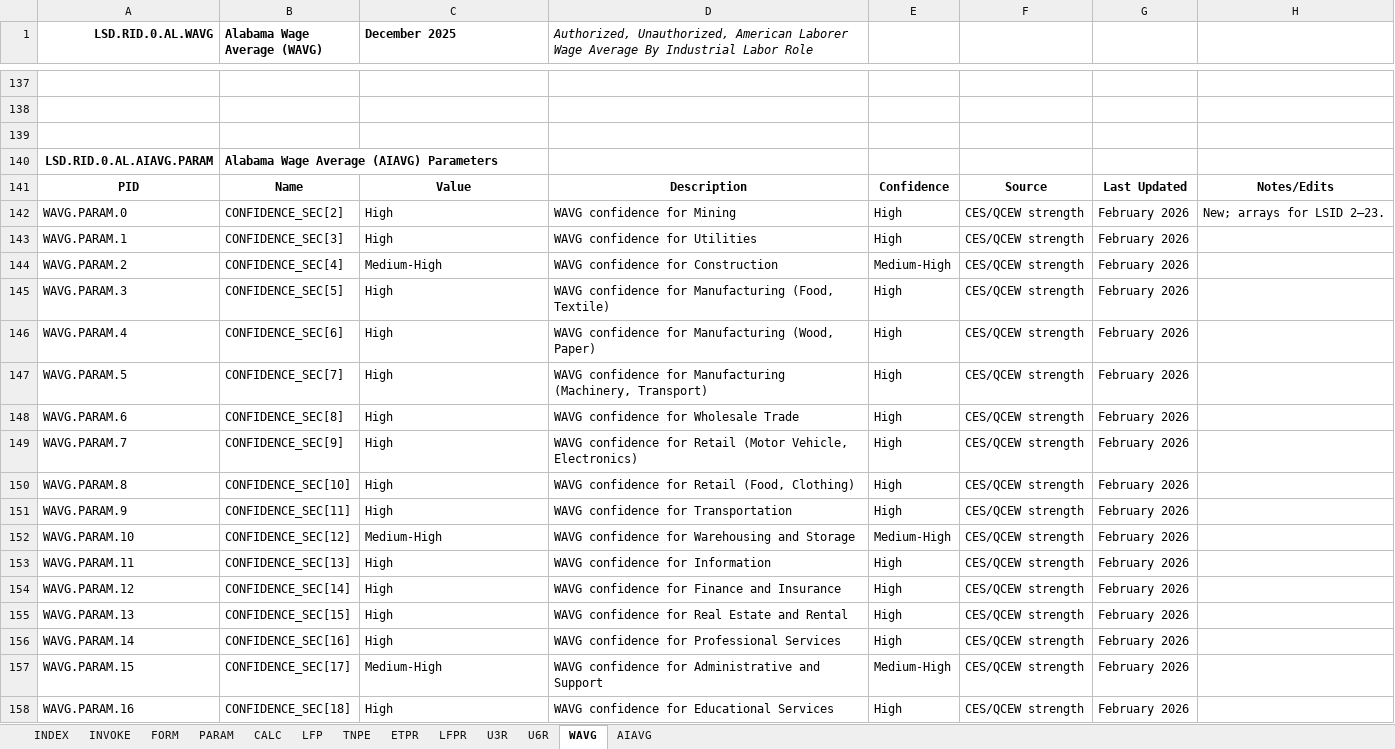
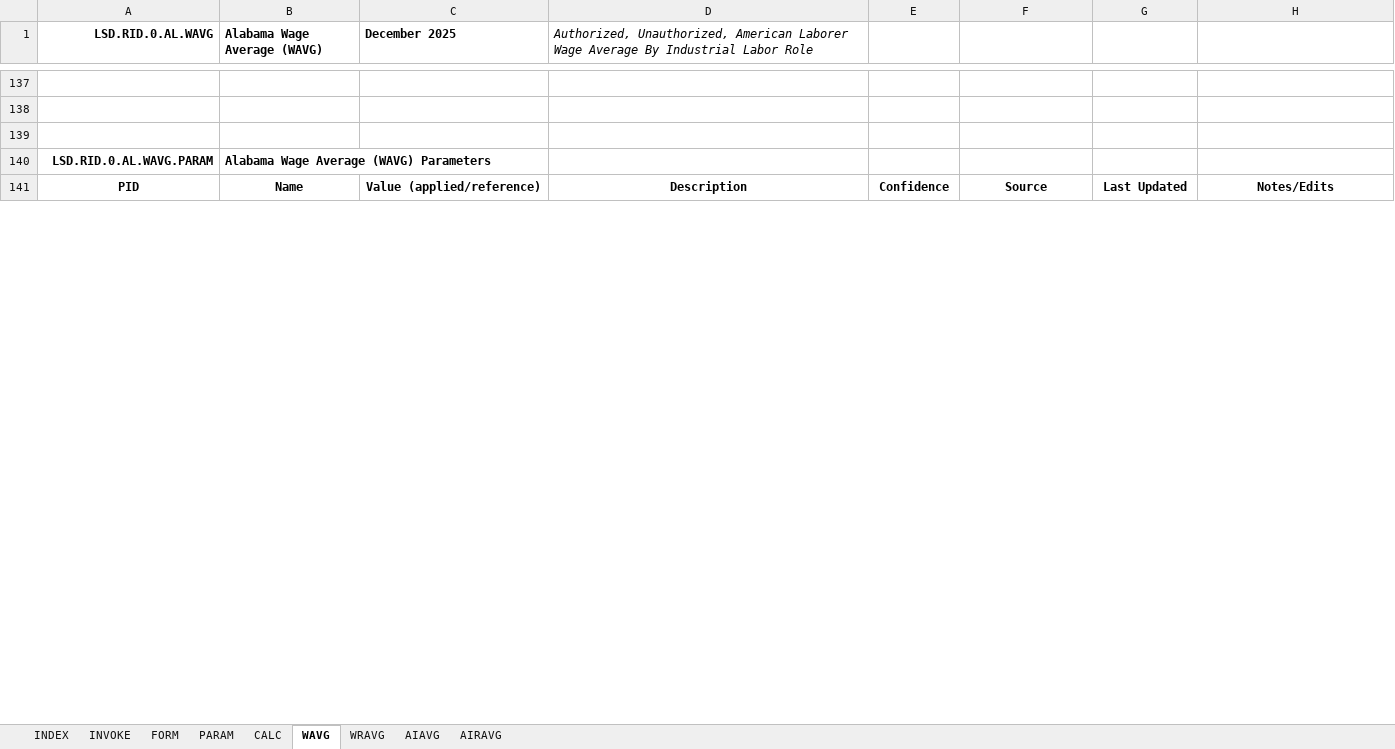
Before and after one commit to thomaspatrickwelborn/FITNESS, an Excel workbook: DES/LSD/LSD.REGION/LSD.RID.0/LSD.RID.0.AL.xlsx, sheet WAVG, drawn as a sheet; only a part is shown, gaps mark what is left out; values as stored, in another font and other column widths than the file's, no borders; charts and pictures not drawn; removed rows and columns are numbered as before the commit, all else as after; the diff covers the shown part only; the diff names each change by its address in the sheet, - before the commit and + after, or states it on an @@ line.

```diff
--- a/DES/LSD/LSD.REGION/LSD.RID.0/LSD.RID.0.AL.xlsx (sheet WAVG)
+++ b/DES/LSD/LSD.REGION/LSD.RID.0/LSD.RID.0.AL.xlsx (sheet WAVG)
@@ sheet tab hidden: LFP @@
@@ sheet tab hidden: TNPE @@
@@ sheet tab hidden: ETPR @@
@@ sheet tab hidden: LFPR @@
@@ sheet tab hidden: U3R @@
@@ sheet tab hidden: U6R @@
+sheet tab: WRAVG
+sheet tab: AIRAVG
-A140 (LSD.RID.0.AL.WAVG): LSD.RID.0.AL.AIAVG.PARAM
+A140 (LSD.RID.0.AL.WAVG): LSD.RID.0.AL.WAVG.PARAM
-B140 (Alabama Wage Average (WAVG)): Alabama Wage Average (AIAVG) Parameters
+B140 (Alabama Wage Average (WAVG)): Alabama Wage Average (WAVG) Parameters
-C141 (December 2025): Value
+C141 (December 2025): Value (applied/reference)
-row 142: WAVG.PARAM.0 | CONFIDENCE_SEC[2] | High | WAVG confidence for Mining | High | CES/QCEW strength | February 2026 | New; arrays for LSID 2–23.
-row 143: WAVG.PARAM.1 | CONFIDENCE_SEC[3] | High | WAVG confidence for Utilities | High | CES/QCEW strength | February 2026
-row 144: WAVG.PARAM.2 | CONFIDENCE_SEC[4] | Medium-High | WAVG confidence for Construction | Medium-High | CES/QCEW strength | February 2026
-row 145: WAVG.PARAM.3 | CONFIDENCE_SEC[5] | High | WAVG confidence for Manufacturing (Food, Textile) | High | CES/QCEW strength | February 2026
-row 146: WAVG.PARAM.4 | CONFIDENCE_SEC[6] | High | WAVG confidence for Manufacturing (Wood, Paper) | High | CES/QCEW strength | February 2026
-row 147: WAVG.PARAM.5 | CONFIDENCE_SEC[7] | High | WAVG confidence for Manufacturing (Machinery, Transport) | High | CES/QCEW strength | February 2026
-row 148: WAVG.PARAM.6 | CONFIDENCE_SEC[8] | High | WAVG confidence for Wholesale Trade | High | CES/QCEW strength | February 2026
-row 149: WAVG.PARAM.7 | CONFIDENCE_SEC[9] | High | WAVG confidence for Retail (Motor Vehicle, Electronics) | High | CES/QCEW strength | February 2026
-row 150: WAVG.PARAM.8 | CONFIDENCE_SEC[10] | High | WAVG confidence for Retail (Food, Clothing) | High | CES/QCEW strength | February 2026
-row 151: WAVG.PARAM.9 | CONFIDENCE_SEC[11] | High | WAVG confidence for Transportation | High | CES/QCEW strength | February 2026
-row 152: WAVG.PARAM.10 | CONFIDENCE_SEC[12] | Medium-High | WAVG confidence for Warehousing and Storage | Medium-High | CES/QCEW strength | February 2026
-row 153: WAVG.PARAM.11 | CONFIDENCE_SEC[13] | High | WAVG confidence for Information | High | CES/QCEW strength | February 2026
-row 154: WAVG.PARAM.12 | CONFIDENCE_SEC[14] | High | WAVG confidence for Finance and Insurance | High | CES/QCEW strength | February 2026
-row 155: WAVG.PARAM.13 | CONFIDENCE_SEC[15] | High | WAVG confidence for Real Estate and Rental | High | CES/QCEW strength | February 2026
-row 156: WAVG.PARAM.14 | CONFIDENCE_SEC[16] | High | WAVG confidence for Professional Services | High | CES/QCEW strength | February 2026
-row 157: WAVG.PARAM.15 | CONFIDENCE_SEC[17] | Medium-High | WAVG confidence for Administrative and Support | Medium-High | CES/QCEW strength | February 2026
-row 158: WAVG.PARAM.16 | CONFIDENCE_SEC[18] | High | WAVG confidence for Educational Services | High | CES/QCEW strength | February 2026
```
Also changed, not shown: 33 added rows, 36 removed rows and 32 edited cells elsewhere in this sheet, sheet PARAM, sheet FORM, sheet CALC, sheet INVOKE, sheet INDEX, formulas that keep their value, charts or pictures.
